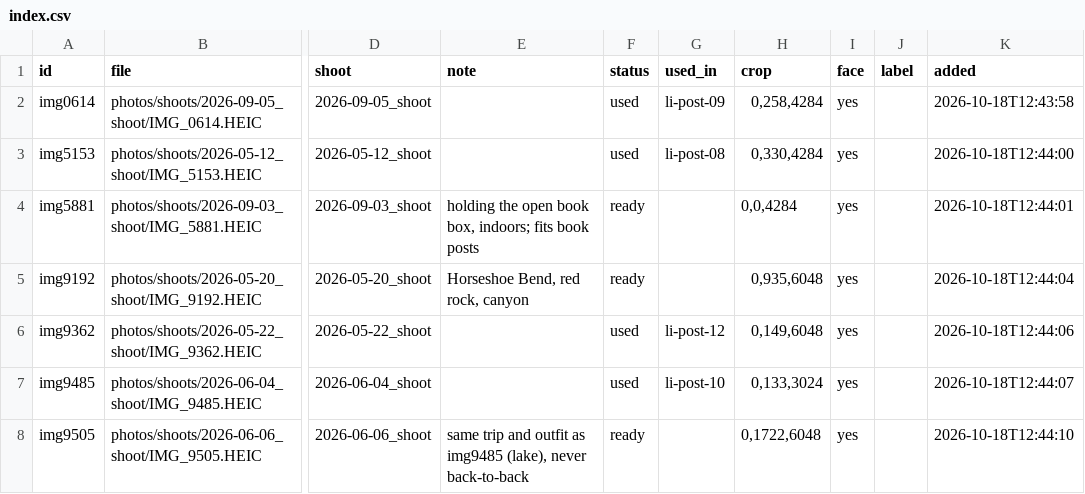
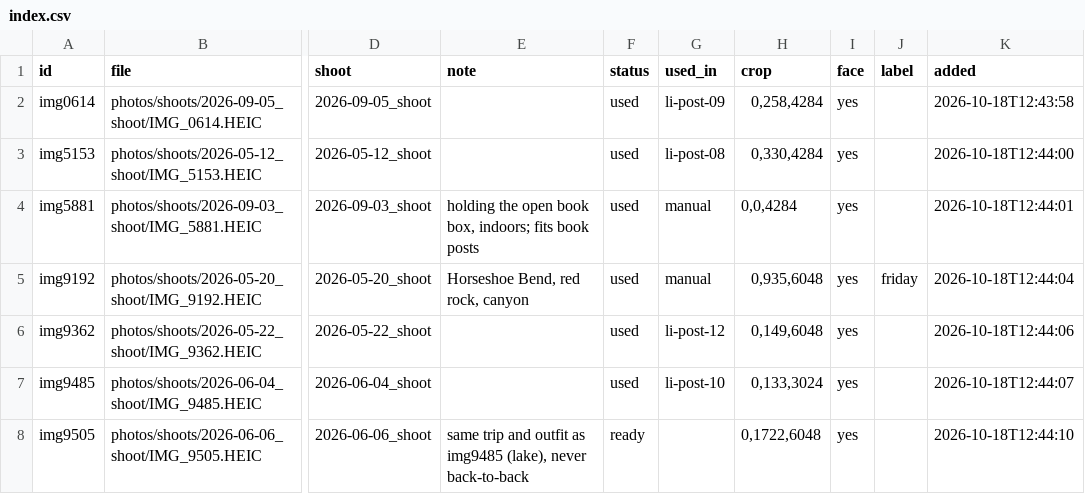
Before and after one commit to llitaa/social_board, a CSV file: library/photos/index.csv, drawn as a sheet; only a part is shown, gaps mark what is left out; the diff names each change by its address in the sheet, - before the commit and + after, or states it on an @@ line.

Commit message:
board: pipeline view (next slots + published with numbers), desktop two-column layout, cards collapsed unless a decision is due, scheduled-in-LinkedIn status from the CSV, used shoots hidden, photo decisions visible at once, overlay expiry via applied.json; cards.py in the sync chain

```diff
--- a/library/photos/index.csv
+++ b/library/photos/index.csv
-F4:F5 (status): ready
+F4:F5 (status): used
-G4:G5 (used_in): (empty)
+G4:G5 (used_in): manual
-J5 (label): (empty)
+J5 (label): friday
```
Also changed, not shown: 6 other files.
